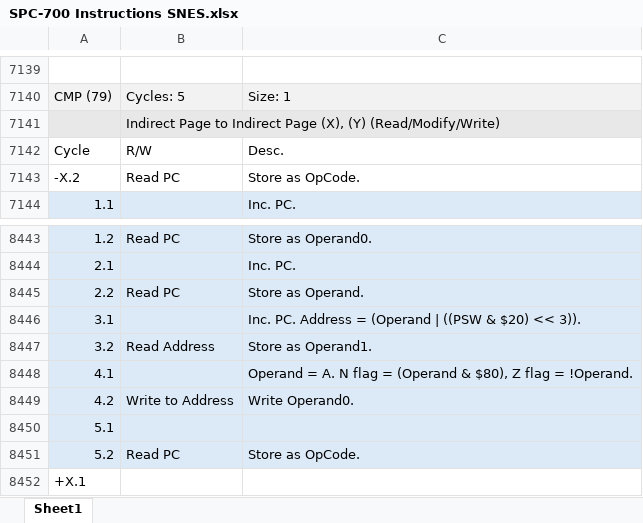
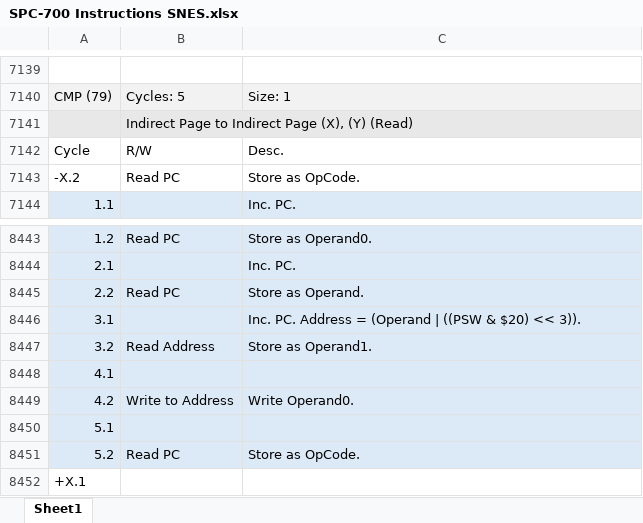
Before and after one commit to L-Spiro/BirdSNES, an Excel workbook: Research/Instructions/SPC-700 Instructions SNES.xlsx, sheet Sheet1, drawn as a sheet; only a part is shown, gaps mark what is left out; values as stored, in another font and other column widths than the file's, no borders; the diff covers the shown part only; the diff names each change by its address in the sheet, - before the commit and + after, or states it on an @@ line.

```diff
--- a/Research/Instructions/SPC-700 Instructions SNES.xlsx (sheet Sheet1)
+++ b/Research/Instructions/SPC-700 Instructions SNES.xlsx (sheet Sheet1)
-B7141: …(X), (Y) (Read/Modify/Write)
+B7141: …(X), (Y) (Read)
-C8448: Operand = A. N flag = (Operand & $80), Z flag = !Operand.
+C8448: (empty)
```
Also changed, not shown: 58 added rows, 58 removed rows, 4 moved rows and 3 edited cells elsewhere in this sheet, 5 other files.
